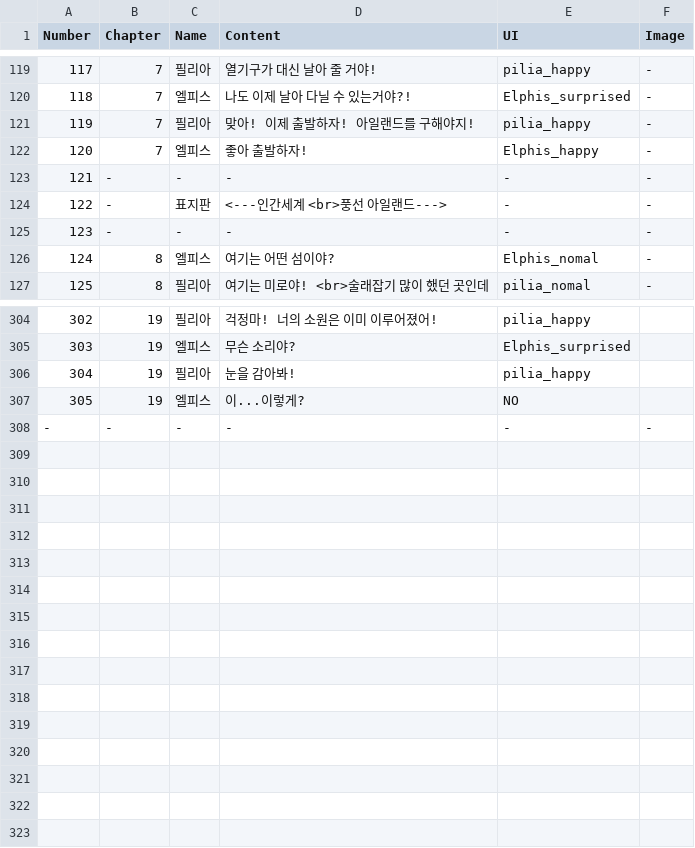
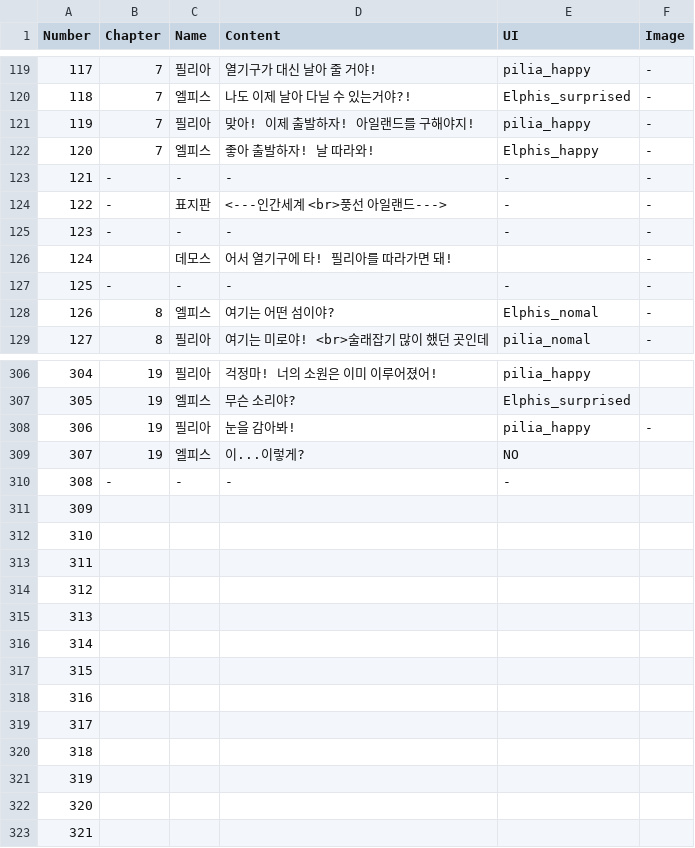
Before and after one commit to ojh1158/BalloonTravel, a CSV file: Assets/Resources/Dialog.csv, drawn as a sheet; only a part is shown, gaps mark what is left out; addresses are those after the commit; the diff covers the shown part only; the diff names each change by its address in the sheet, - before the commit and + after, or states it on an @@ line.

```diff
--- a/Assets/Resources/Dialog.csv
+++ b/Assets/Resources/Dialog.csv
-D122 (Content): 좋아 출발하자!
+D122 (Content): 좋아 출발하자! 날 따라와!
+row 125: 123 | - | - | - | - | -
+row 126: 124 |  | 데모스 | 어서 열기구에 타! 필리아를 따라가면 돼! |  | -
@@ column A (Number) renumbered between rows 127 and 310 @@
-F308 (Image): (empty)
+F308 (Image): -
-F310 (Image): -
+F310 (Image): (empty)
+row 311: 309
+row 312: 310
+row 313: 311
+row 314: 312
+row 315: 313
+row 316: 314
+row 317: 315
+row 318: 316
+row 319: 317
+row 320: 318
+row 321: 319
+row 322: 320
+row 323: 321
```
Also changed, not shown: 18 edited cells elsewhere in this file, 39 other files.
